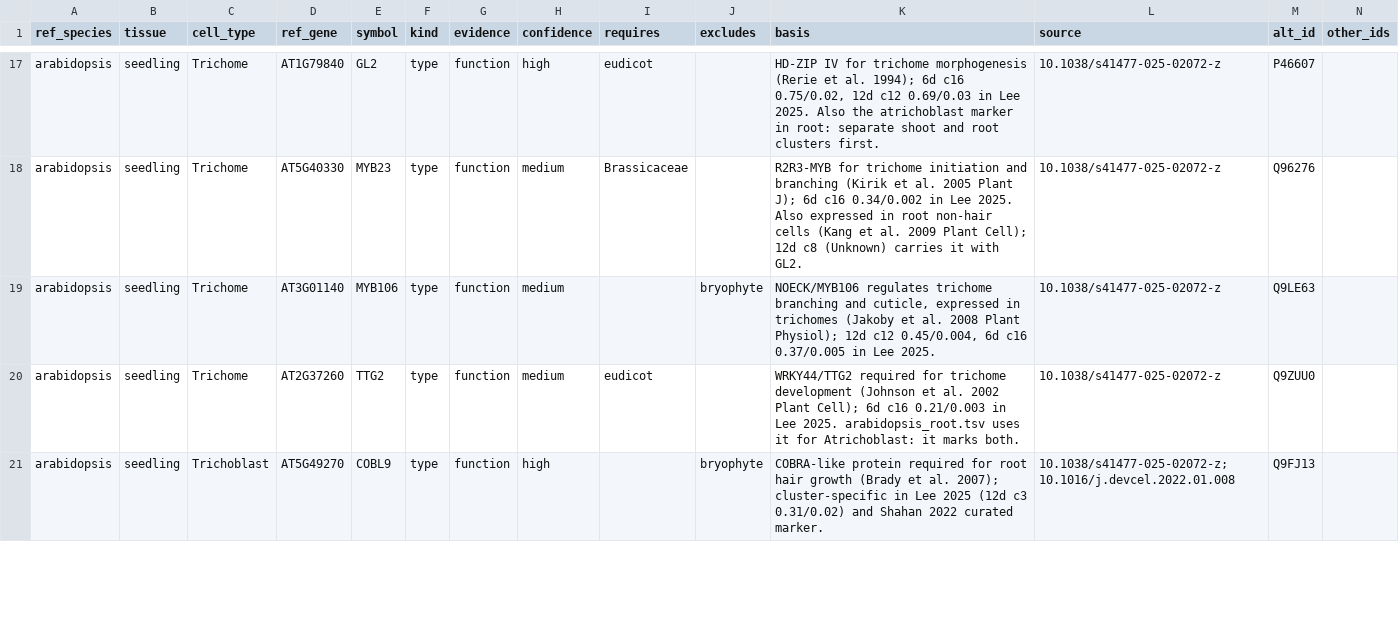
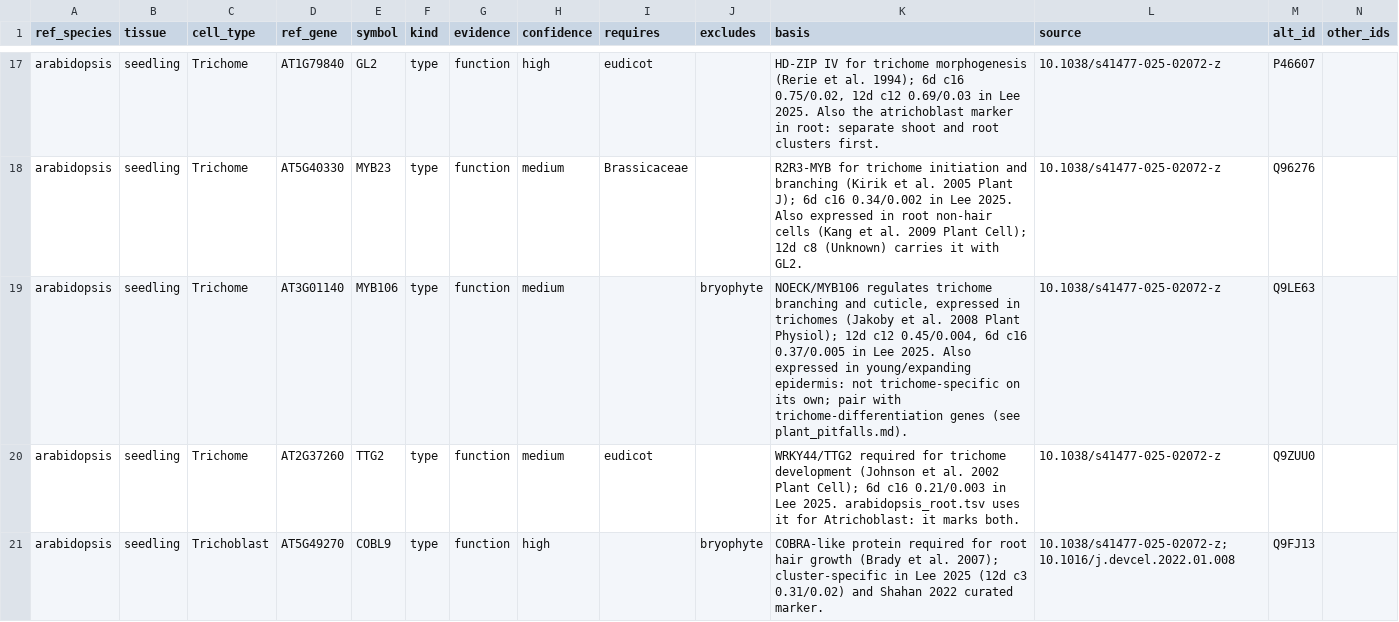
Before and after one commit to alexborowsky/plant-celltype-annotation, a TSV file: references/markers/primary/arabidopsis_seedling.tsv, drawn as a sheet; only a part is shown, gaps mark what is left out.

```diff
--- a/references/markers/primary/arabidopsis_seedling.tsv
+++ b/references/markers/primary/arabidopsis_seedling.tsv
@@ -18,3 +18,3 @@ arabidopsis	seedling	Trichome	AT1G79840	GL2	type	function	high	eudicot		HD-ZIP I
 arabidopsis	seedling	Trichome	AT5G40330	MYB23	type	function	medium	Brassicaceae		R2R3-MYB for trichome initiation and branching (Kirik et al. 2005 Plant J); 6d c16 0.34/0.002 in Lee 2025. Also expressed in root non-hair cells (Kang et al. 2009 Plant Cell); 12d c8 (Unknown) carries it with GL2.	10.1038/s41477-025-02072-z	Q96276	
-arabidopsis	seedling	Trichome	AT3G01140	MYB106	type	function	medium		bryophyte	NOECK/MYB106 regulates trichome branching and cuticle, expressed in trichomes (Jakoby et al. 2008 Plant Physiol); 12d c12 0.45/0.004, 6d c16 0.37/0.005 in Lee 2025.	10.1038/s41477-025-02072-z	Q9LE63	
+arabidopsis	seedling	Trichome	AT3G01140	MYB106	type	function	medium		bryophyte	NOECK/MYB106 regulates trichome branching and cuticle, expressed in trichomes (Jakoby et al. 2008 Plant Physiol); 12d c12 0.45/0.004, 6d c16 0.37/0.005 in Lee 2025. Also expressed in young/expanding epidermis: not trichome-specific on its own; pair with trichome-differentiation genes (see plant_pitfalls.md).	10.1038/s41477-025-02072-z	Q9LE63	
 arabidopsis	seedling	Trichome	AT2G37260	TTG2	type	function	medium	eudicot		WRKY44/TTG2 required for trichome development (Johnson et al. 2002 Plant Cell); 6d c16 0.21/0.003 in Lee 2025. arabidopsis_root.tsv uses it for Atrichoblast: it marks both.	10.1038/s41477-025-02072-z	Q9ZUU0	
```
Also changed, not shown: references/markers/characterized/tomato.tsv, references/markers/primary/tomato_other.tsv, 5 other files.
